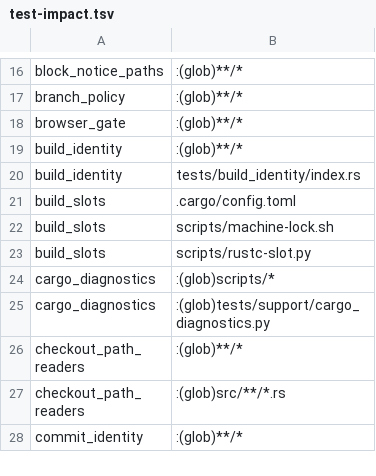
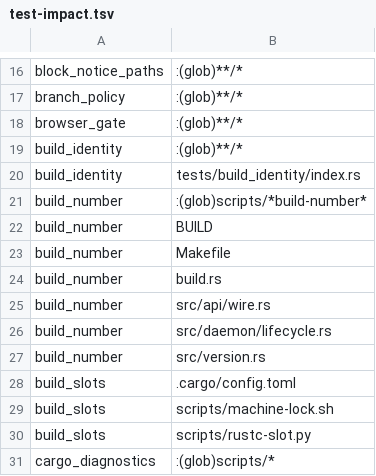
Before and after one commit to mikeydotio/storyhook, a TSV file: scripts/test-impact.tsv, drawn as a sheet; only a part is shown, gaps mark what is left out; the shorter side is filled out with more unchanged rows.

Commit message:
feat: track build numbers for installation and releases
Reserve a tracked BUILD number at build-for-use entry points, with atomic updates and inherited allocation locks. Preserve one reservation across all release targets and stage it in the version commit.

Show the number in CLI, dashboard, MCP, daemon, and diagnostic identities. Keep bare semver compatibility fields and accept legacy metadata while refusing known build mismatches.

Add isolated allocation, Cargo cache, release, installation, transport, and browser regressions. Validated 337 distinct focused Rust tests, 10 Python process tests, 3 Chromium tests, formatting, and Clippy with warnings denied.

Closes SH-732.

```diff
--- a/scripts/test-impact.tsv
+++ b/scripts/test-impact.tsv
@@ -20,2 +20,9 @@ build_identity	:(glob)**/*
 build_identity	tests/build_identity/index.rs
+build_number	:(glob)scripts/*build-number*
+build_number	BUILD
+build_number	Makefile
+build_number	build.rs
+build_number	src/api/wire.rs
+build_number	src/daemon/lifecycle.rs
+build_number	src/version.rs
 build_slots	.cargo/config.toml
```
Also changed, not shown: 36 other files.
